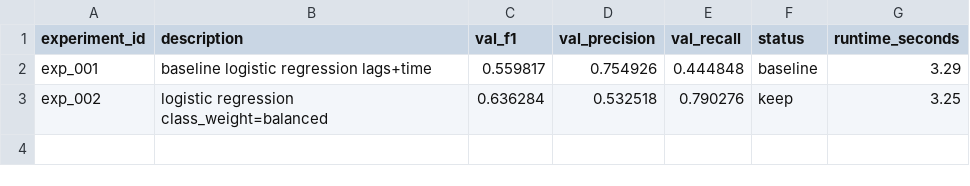
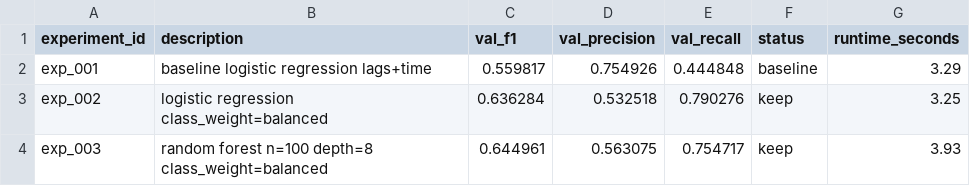
Before and after one commit to SherryHuang0311/traffic-autoresearch, a CSV file: experiments/results.csv, drawn as a sheet.

```diff
--- a/experiments/results.csv
+++ b/experiments/results.csv
@@ -3 +3,2 @@ exp_001,baseline logistic regression lags+time,0.559817,0.754926,0.444848,baseli
 exp_002,logistic regression class_weight=balanced,0.636284,0.532518,0.790276,keep,3.25
+exp_003,random forest n=100 depth=8 class_weight=balanced,0.644961,0.563075,0.754717,keep,3.93
```
Also changed, not shown: 1 other file.
